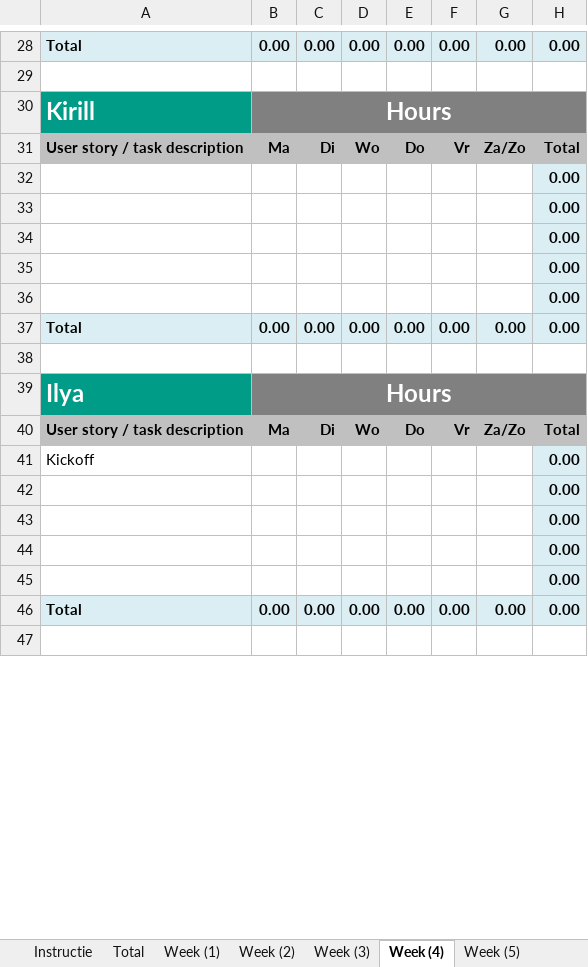
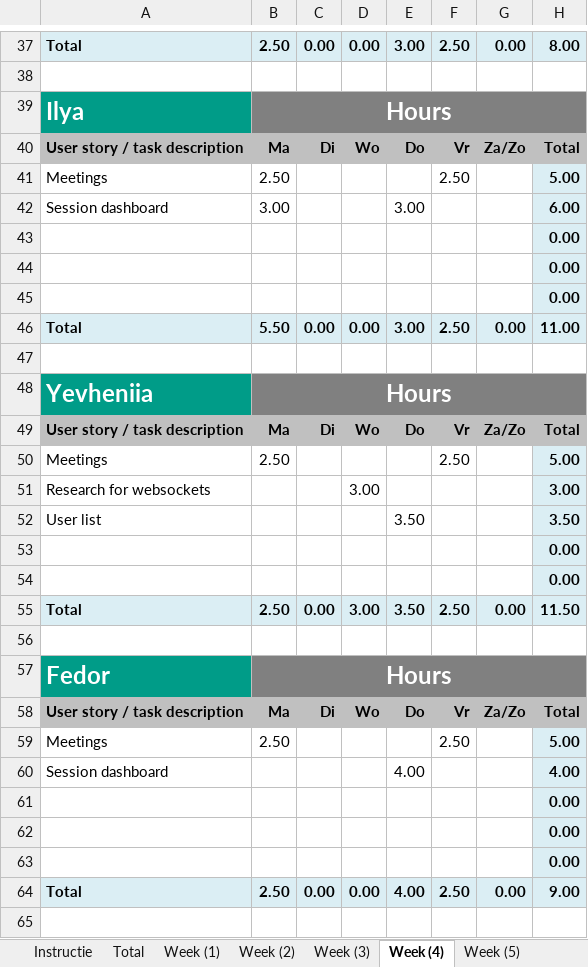
Before and after one commit to da22le123/DeveloperCollaborationTool, an Excel workbook: docs/2.2_P.CoB_Time_registration_for10.xlsx, sheet Week (4), drawn as a sheet; only a part is shown, gaps mark what is left out; values as stored, in another font and other column widths than the file's, no borders; removed rows and columns are numbered as before the commit, all else as after; the diff covers the shown part only; the diff names each change by its address in the sheet, - before the commit and + after, or states it on an @@ line.

Commit message:
Update the hour log for the 4th week.

```diff
--- a/docs/2.2_P.CoB_Time_registration_for10.xlsx (sheet Week (4))
+++ b/docs/2.2_P.CoB_Time_registration_for10.xlsx (sheet Week (4))
-B37: 0.00
+B37: 2.50
-E37: 0.00
+E37: 3.00
-F37: 0.00
+F37: 2.50
-H37: 0.00
+H37: 8.00
+row 41: Meetings | 2.50 |  |  |  | 2.50 |  | 5.00
+row 42: Session dashboard | 3.00 |  |  | 3.00 |  |  | 6.00
+row 46: Total | 5.50 | 0.00 | 0.00 | 3.00 | 2.50 | 0.00 | 11.00
+row 47: (empty)
@@ row 67 moved to row 49: User story / task description @@
+row 50: Meetings | 2.50 |  |  |  | 2.50 |  | 5.00
+row 51: Research for websockets |  |  | 3.00 |  |  |  | 3.00
+row 52: User list |  |  |  | 3.50 |  |  | 3.50
-B55: 0.00
+B55: 2.50
-D55: 0.00
+D55: 3.00
-E55: 0.00
+E55: 3.50
-F55: 0.00
+F55: 2.50
-H55: 0.00
+H55: 11.50
-row 41: Kickoff |  |  |  |  |  |  | 0.00
+row 59: Meetings | 2.50 |  |  |  | 2.50 |  | 5.00
+row 60: Session dashboard |  |  |  | 4.00 |  |  | 4.00
-row 45:  |  |  |  |  |  |  | 0.00
-B64: 0.00
+B64: 2.50
-E64: 0.00
+E64: 4.00
-F64: 0.00
+F64: 2.50
-H64: 0.00
+H64: 9.00
```
Also changed, not shown: 13 added rows, 20 removed rows, 4 moved rows and 11 edited cells elsewhere in this sheet, sheet Total, sheet Week (3), formulas that keep their value, charts or pictures.
